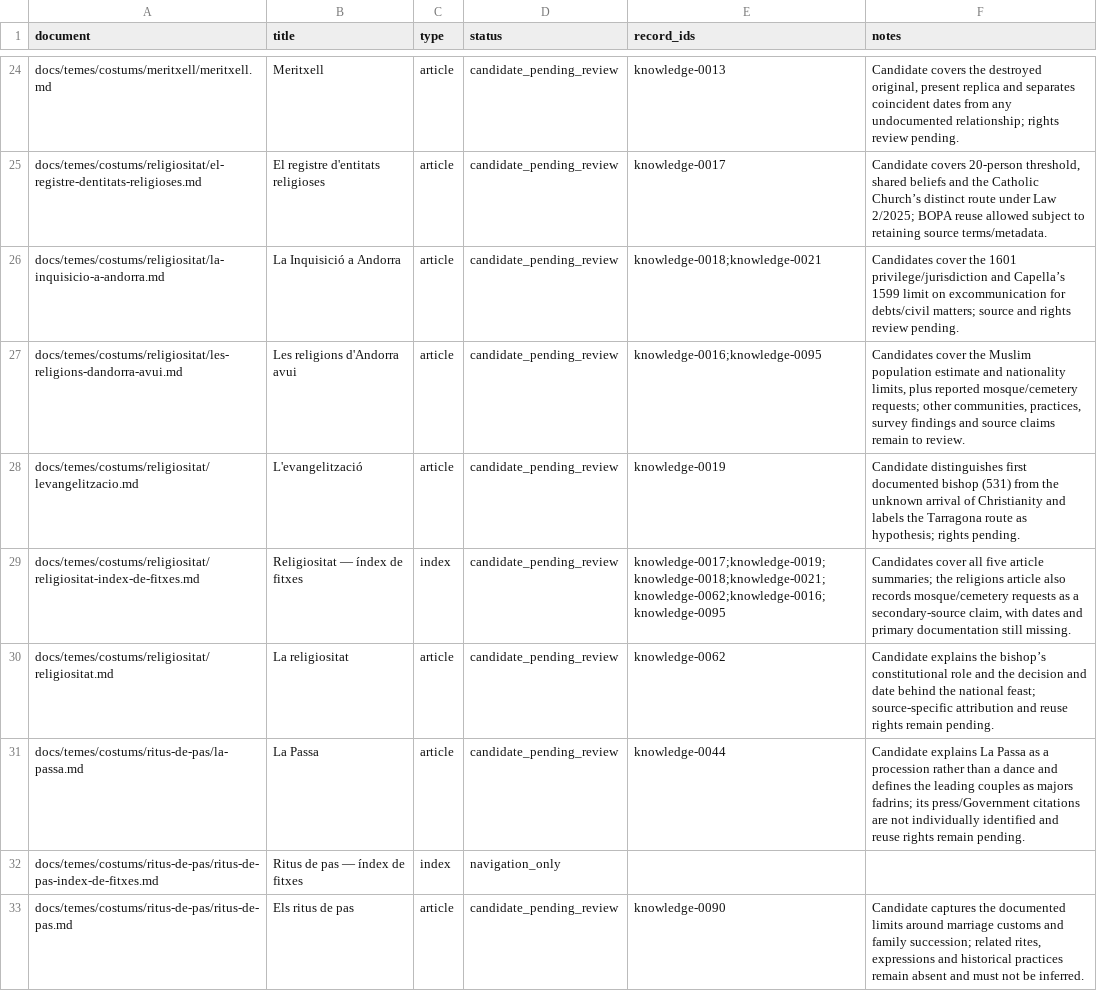
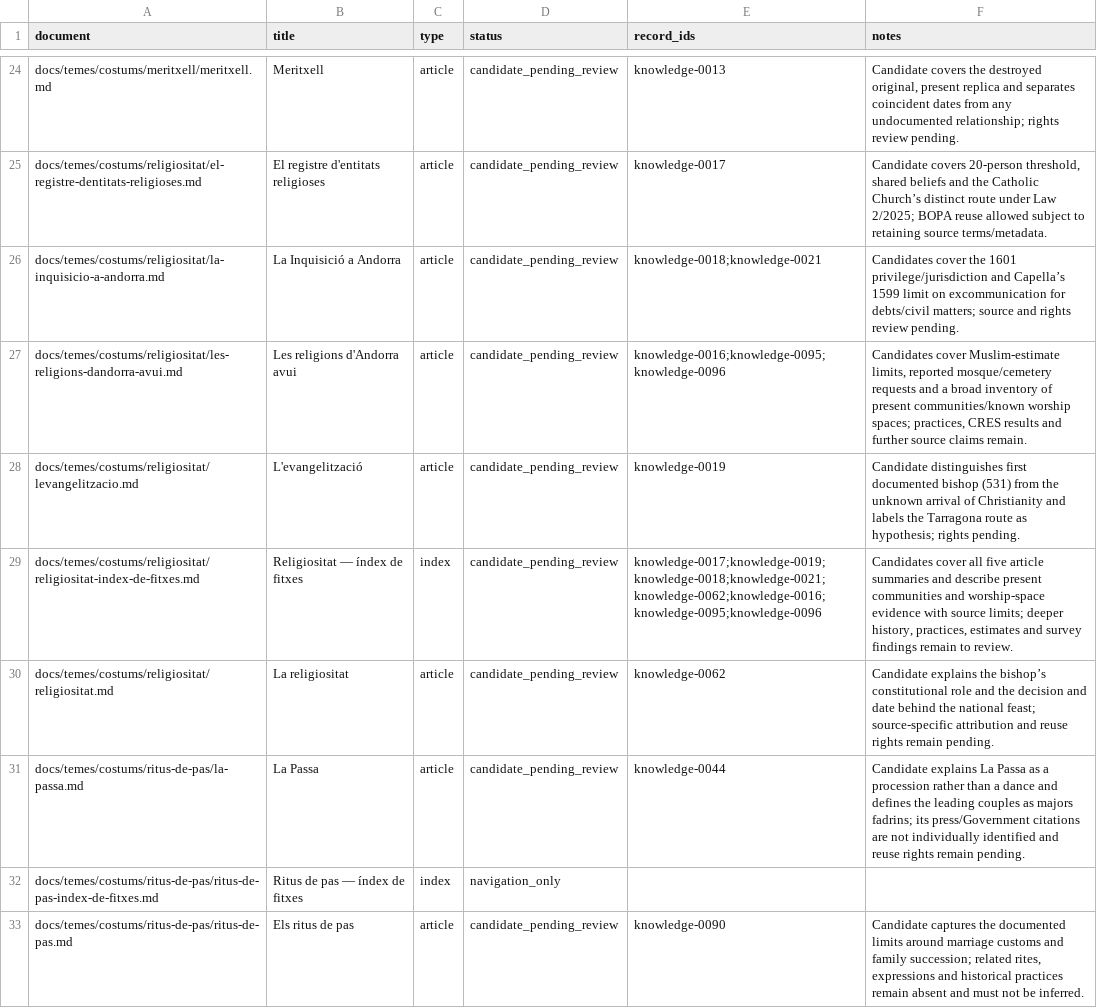
Before and after one commit to ericrisco/maia, a CSV file: training-data/knowledge/work/coverage.csv, drawn as a sheet; only a part is shown, gaps mark what is left out.

Commit message:
data(training-data): summarize religious communities

```diff
--- a/training-data/knowledge/work/coverage.csv
+++ b/training-data/knowledge/work/coverage.csv
@@ -26,5 +26,5 @@ docs/temes/costums/religiositat/el-registre-dentitats-religioses.md,El registre
 docs/temes/costums/religiositat/la-inquisicio-a-andorra.md,La Inquisició a Andorra,article,candidate_pending_review,knowledge-0018;knowledge-0021,Candidates cover the 1601 privilege/jurisdiction and Capella’s 1599 limit on excommunication for debts/civil matters; source and rights review pending.
-docs/temes/costums/religiositat/les-religions-dandorra-avui.md,Les religions d'Andorra avui,article,candidate_pending_review,knowledge-0016;knowledge-0095,"Candidates cover the Muslim population estimate and nationality limits, plus reported mosque/cemetery requests; other communities, practices, survey findings and source claims remain to review."
+docs/temes/costums/religiositat/les-religions-dandorra-avui.md,Les religions d'Andorra avui,article,candidate_pending_review,knowledge-0016;knowledge-0095;knowledge-0096,"Candidates cover Muslim-estimate limits, reported mosque/cemetery requests and a broad inventory of present communities/known worship spaces; practices, CRES results and further source claims remain."
 docs/temes/costums/religiositat/levangelitzacio.md,L'evangelització,article,candidate_pending_review,knowledge-0019,Candidate distinguishes first documented bishop (531) from the unknown arrival of Christianity and labels the Tarragona route as hypothesis; rights pending.
-docs/temes/costums/religiositat/religiositat-index-de-fitxes.md,Religiositat — índex de fitxes,index,candidate_pending_review,knowledge-0017;knowledge-0019;knowledge-0018;knowledge-0021;knowledge-0062;knowledge-0016;knowledge-0095,"Candidates cover all five article summaries; the religions article also records mosque/cemetery requests as a secondary-source claim, with dates and primary documentation still missing."
+docs/temes/costums/religiositat/religiositat-index-de-fitxes.md,Religiositat — índex de fitxes,index,candidate_pending_review,knowledge-0017;knowledge-0019;knowledge-0018;knowledge-0021;knowledge-0062;knowledge-0016;knowledge-0095;knowledge-0096,"Candidates cover all five article summaries and describe present communities and worship-space evidence with source limits; deeper history, practices, estimates and survey findings remain to review."
 docs/temes/costums/religiositat/religiositat.md,La religiositat,article,candidate_pending_review,knowledge-0062,"Candidate explains the bishop’s constitutional role and the decision and date behind the national feast; source-specific attribution and reuse rights remain pending."
```
Also changed, not shown: 3 other files.
